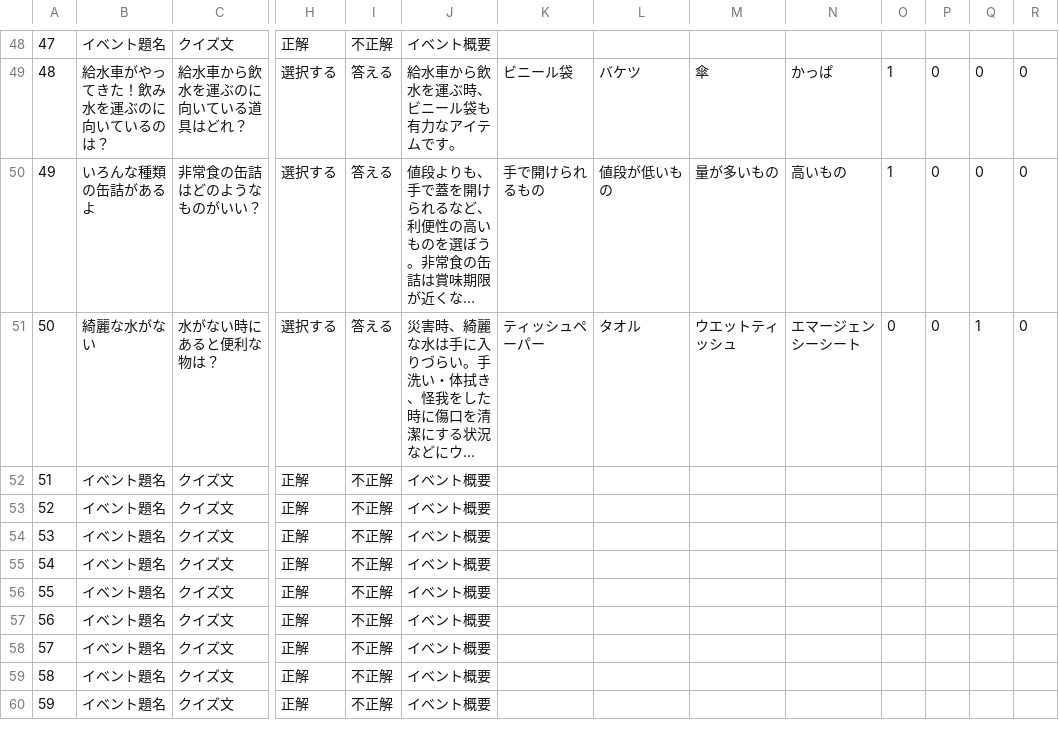
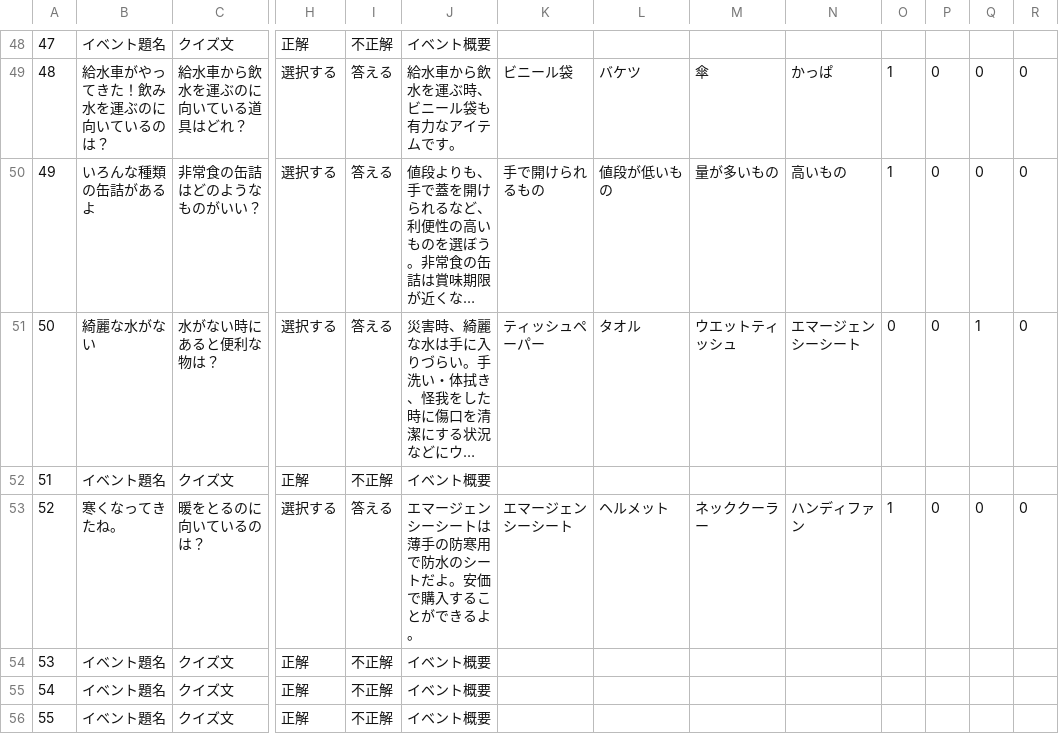
Before and after one commit to CSTmatsunolab/EvaApp, a CSV file: Assets/Resources/EventData.csv, drawn as a sheet; only a part is shown, gaps mark what is left out; the shorter side is filled out with more unchanged rows; long unchanged cells end in …; the diff names each change by its address in the sheet, - before the commit and + after, or states it on an @@ line.

```diff
--- a/Assets/Resources/EventData.csv
+++ b/Assets/Resources/EventData.csv
-B53: イベント題名
+B53: 寒くなってきたね。
-C53: クイズ文
+C53: 暖をとるのに向いているのは？
-H53: 正解
+H53: 選択する
-I53: 不正解
+I53: 答える
-J53: イベント概要
+J53: エマージェンシーシートは薄手の防寒用で防水のシートだよ。安価で購入することができるよ。
-K53: (empty)
+K53: エマージェンシーシート
-L53: (empty)
+L53: ヘルメット
-M53: (empty)
+M53: ネッククーラー
-N53: (empty)
+N53: ハンディファン
-O53: (empty)
+O53: 1
-P53: (empty)
+P53: 0
-Q53: (empty)
+Q53: 0
-R53: (empty)
+R53: 0
```
Also changed, not shown: 4 other files.
